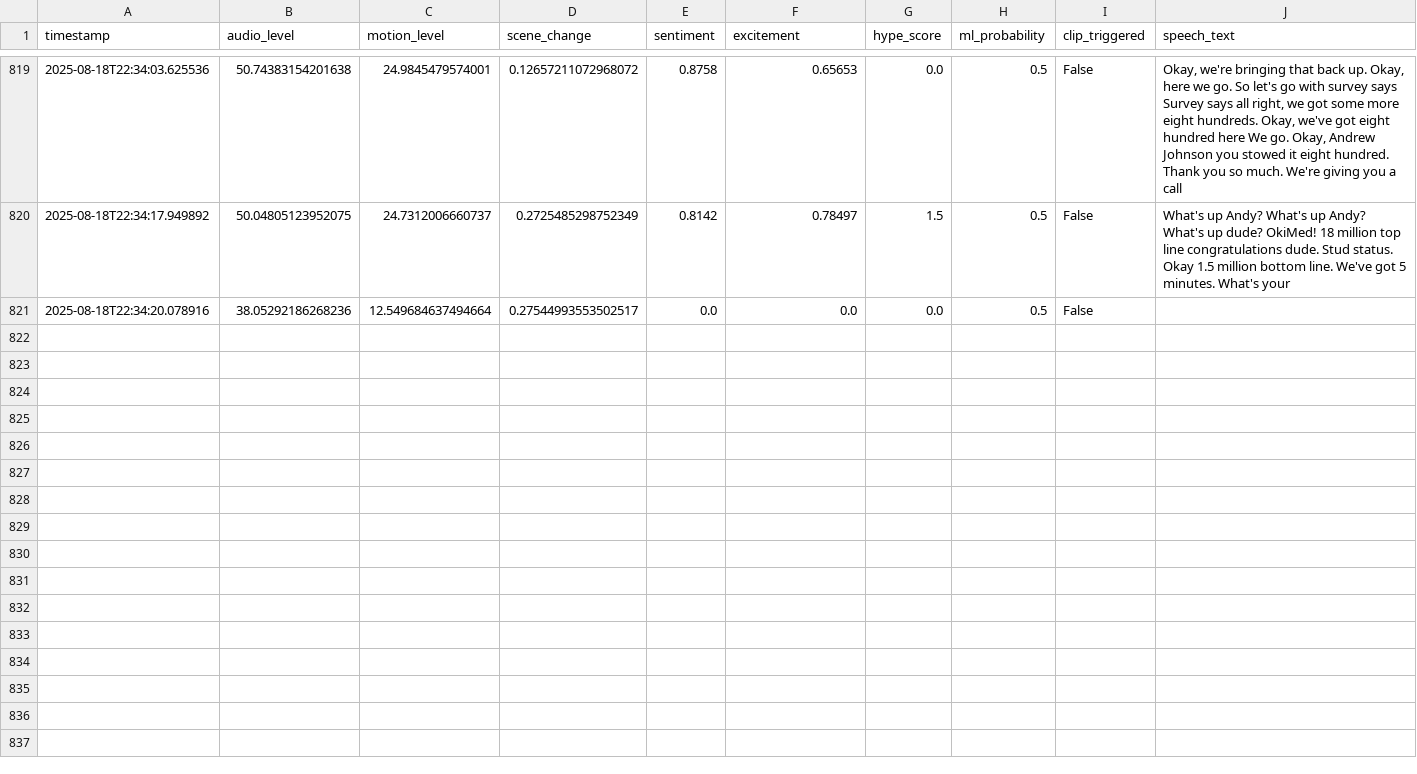
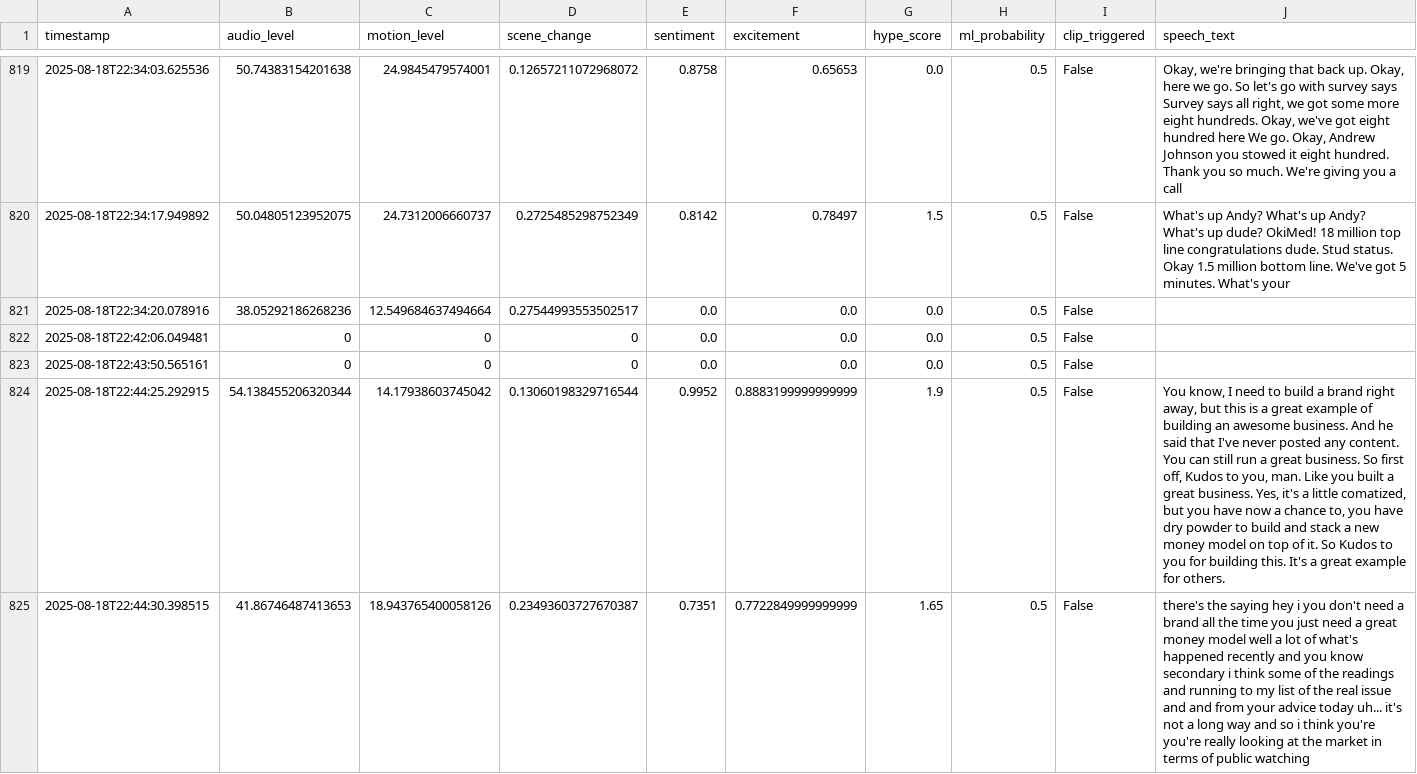
Before and after one commit to Atmsamma/cliplive, a CSV file: data/events.csv, drawn as a sheet; only a part is shown, gaps mark what is left out; the diff covers the shown part only.

```diff
--- a/data/events.csv
+++ b/data/events.csv
@@ -821 +821,5 @@ timestamp,audio_level,motion_level,scene_change,sentiment,excitement,hype_score,
 2025-08-18T22:34:20.078916,38.05292186268236,12.549684637494664,0.27544993553502517,0.0,0.0,0.0,0.5,False,
+2025-08-18T22:42:06.049481,0,0,0,0.0,0.0,0.0,0.5,False,
+2025-08-18T22:43:50.565161,0,0,0,0.0,0.0,0.0,0.5,False,
+2025-08-18T22:44:25.292915,54.138455206320344,14.17938603745042,0.13060198329716544,0.9952,0.8883199999999999,1.9,0.5,False,"You know, I need to build a brand right away, but this is a great example of building an awesome business. And he said that I've never posted any content. You can still run a great business. So first off, Kudos to you, man. Like you built a great business. Yes, it's a little comatized, but you have now a chance to, you have dry powder to build and stack a new money model on top of it. So Kudos to you for building this. It's a great example for others."
+2025-08-18T22:44:30.398515,41.86746487413653,18.943765400058126,0.23493603727670387,0.7351,0.7722849999999999,1.65,0.5,False,there's the saying hey i you don't need a brand all the time you just need a great money model well a lot of what's happened recently and you know secondary i think some of the readings and running to my list of the real issue and and from your advice today uh... it's not a long way and so i think you're you're really looking at the market in terms of public watching
```
Also changed, not shown: 4 added rows elsewhere in this file, 2 other files.
